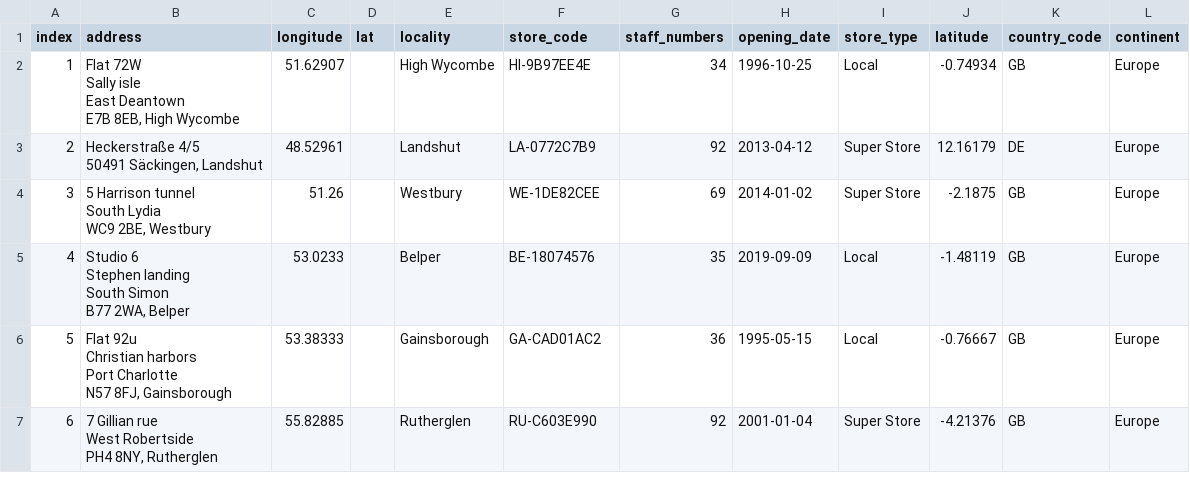
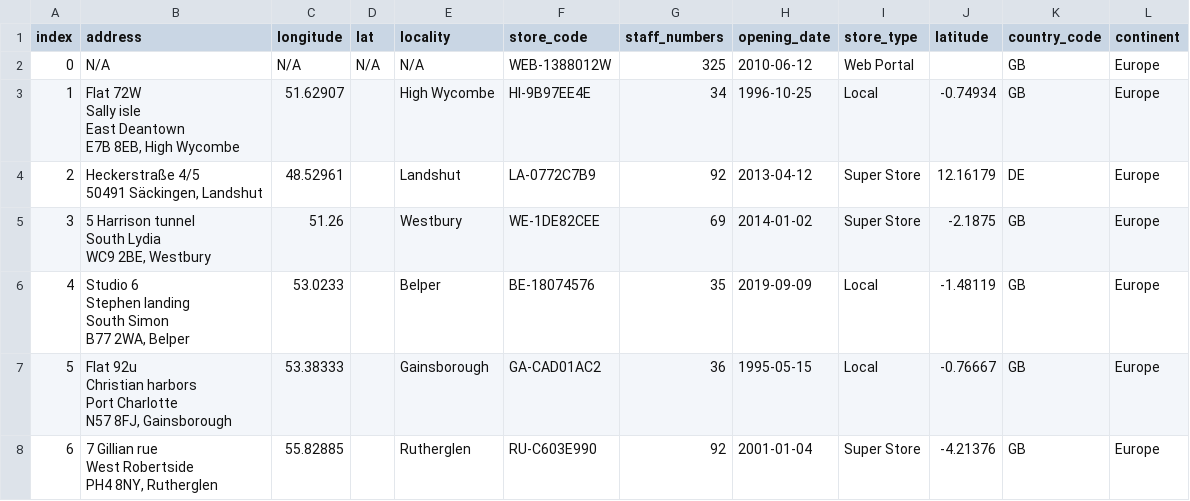
Before and after one commit to emma-luk/multinational-retail-data-centralisation946, a CSV file: all_store_data.csv, drawn as a sheet; only a part is shown.

```diff
--- a/all_store_data.csv
+++ b/all_store_data.csv
@@ -1,2 +1,3 @@
 index,address,longitude,lat,locality,store_code,staff_numbers,opening_date,store_type,latitude,country_code,continent
+0,N/A,N/A,N/A,N/A,WEB-1388012W,325,2010-06-12,Web Portal,,GB,Europe
 1,"Flat 72W
```
Also changed, not shown: 1 other file.
